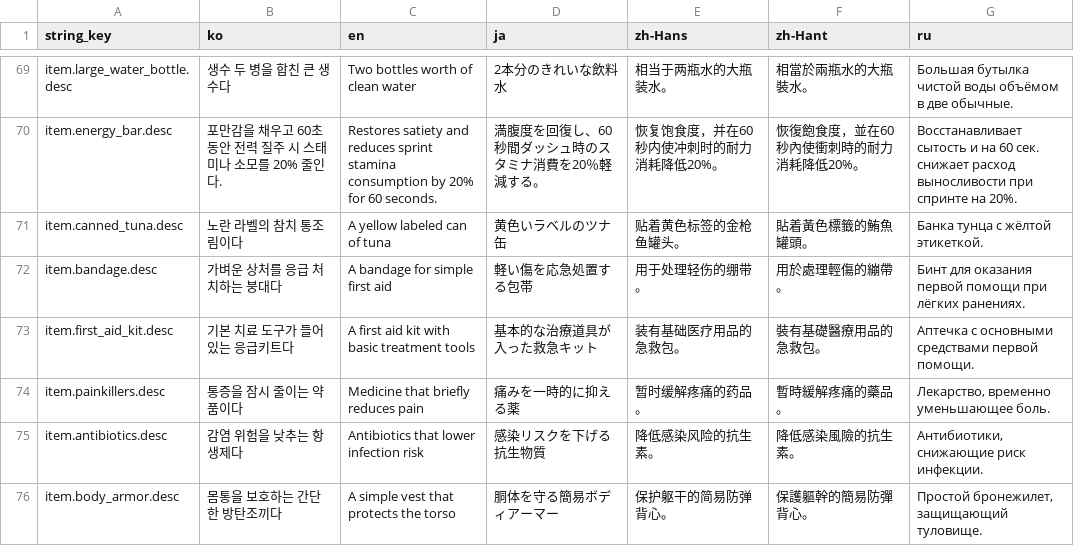
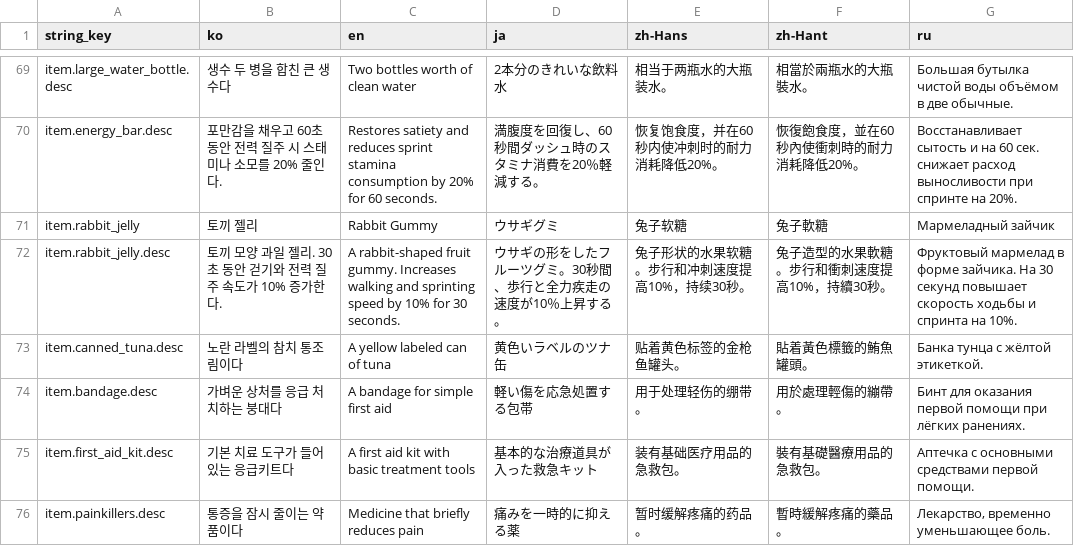
Before and after one commit to octopus7/extraction_shooter, a CSV file: TunaSweeper/Content/Data/ItemNameStrings.csv, drawn as a sheet; only a part is shown, gaps mark what is left out; the shorter side is filled out with more unchanged rows.

Commit message:
Add rabbit jelly snacks to shops and village loot

```diff
--- a/TunaSweeper/Content/Data/ItemNameStrings.csv
+++ b/TunaSweeper/Content/Data/ItemNameStrings.csv
@@ -70,2 +70,4 @@ item.large_water_bottle.desc,생수 두 병을 합친 큰 생수다,Two bottles
 item.energy_bar.desc,포만감을 채우고 60초 동안 전력 질주 시 스태미나 소모를 20% 줄인다.,Restores satiety and reduces sprint stamina consumption by 20% for 60 seconds.,満腹度を回復し、60秒間ダッシュ時のスタミナ消費を20％軽減する。,恢复饱食度，并在60秒内使冲刺时的耐力消耗降低20%。,恢復飽食度，並在60秒內使衝刺時的耐力消耗降低20%。,Восстанавливает сытость и на 60 сек. снижает расход выносливости при спринте на 20%.
+item.rabbit_jelly,토끼 젤리,Rabbit Gummy,ウサギグミ,兔子软糖,兔子軟糖,Мармеладный зайчик
+item.rabbit_jelly.desc,토끼 모양 과일 젤리. 30초 동안 걷기와 전력 질주 속도가 10% 증가한다.,A rabbit-shaped fruit gummy. Increases walking and sprinting speed by 10% for 30 seconds.,ウサギの形をしたフルーツグミ。30秒間、歩行と全力疾走の速度が10％上昇する。,兔子形状的水果软糖。步行和冲刺速度提高10%，持续30秒。,兔子造型的水果軟糖。步行和衝刺速度提高10%，持續30秒。,Фруктовый мармелад в форме зайчика. На 30 секунд повышает скорость ходьбы и спринта на 10%.
 item.canned_tuna.desc,노란 라벨의 참치 통조림이다,A yellow labeled can of tuna,黄色いラベルのツナ缶,贴着黄色标签的金枪鱼罐头。,貼着黃色標籤的鮪魚罐頭。,Банка тунца с жёлтой этикеткой.
```
Also changed, not shown: TunaSweeper/Content/Data/ExcelExport/item_definitions.csv, TunaSweeper/Content/Data/ExcelExport/loot_container_contents.csv, 14 other files.
